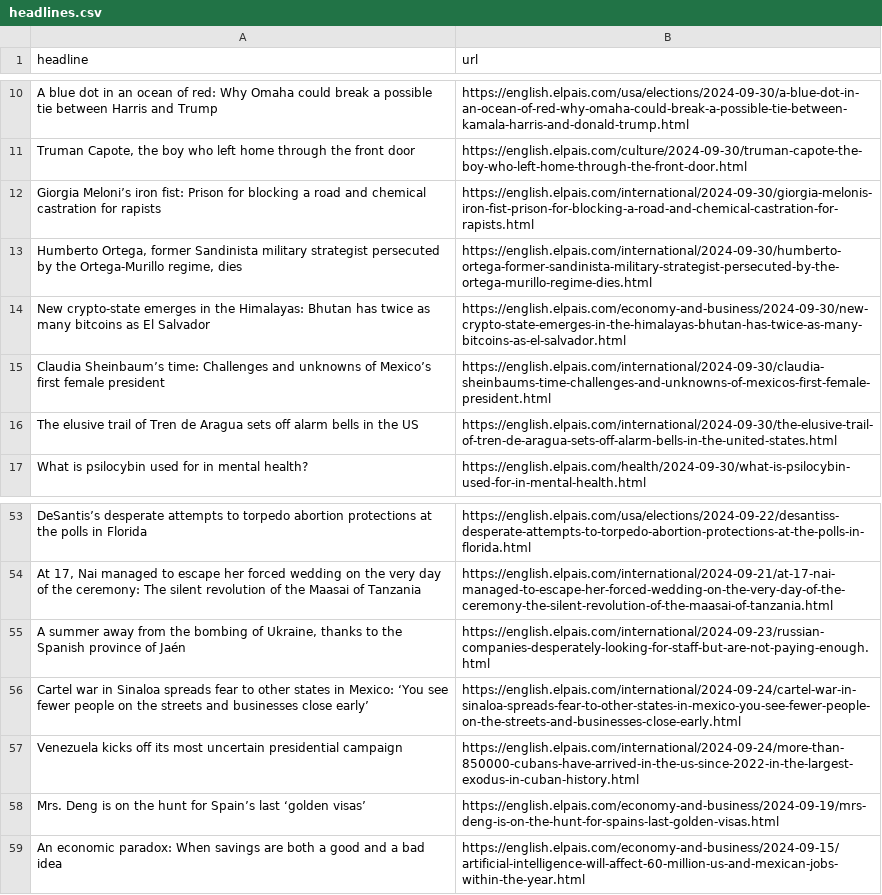
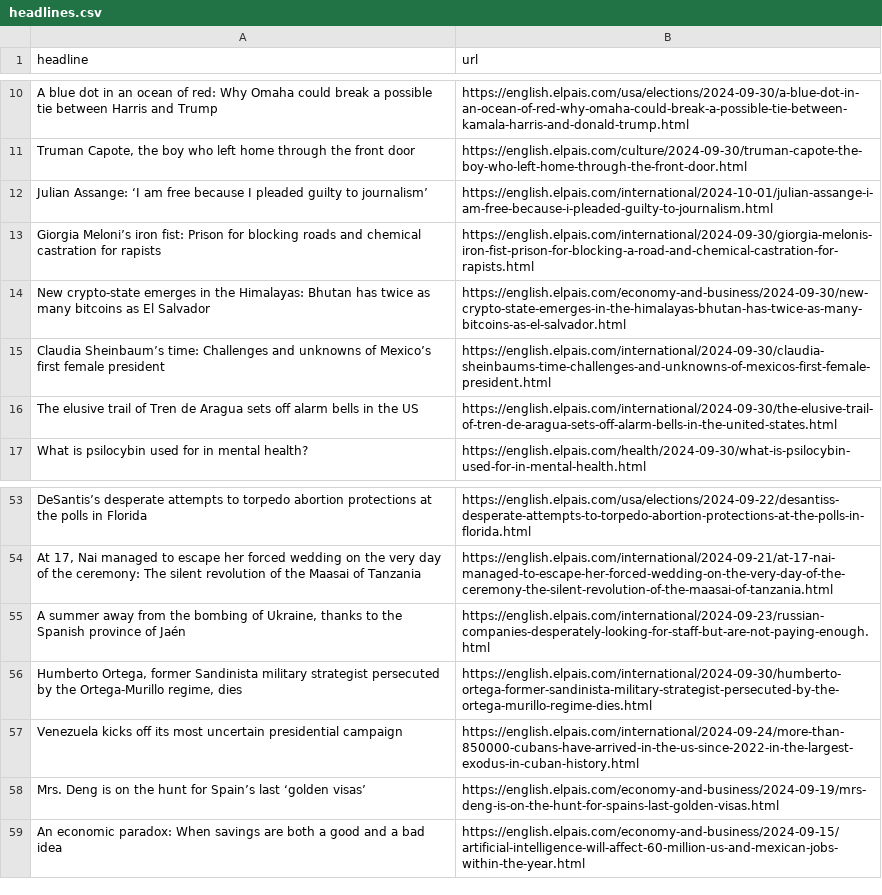
Before and after one commit to jsoma/el-pais-autoscraper, a CSV file: headlines.csv, drawn as a sheet; only a part is shown, gaps mark what is left out.

```diff
--- a/headlines.csv
+++ b/headlines.csv
@@ -11,4 +11,4 @@ A blue dot in an ocean of red: Why Omaha could break a possible tie between Harr
 "Truman Capote, the boy who left home through the front door",https://english.elpais.com/culture/2024-09-30/truman-capote-the-boy-who-left-home-through-the-front-door.html
-Giorgia Meloni’s iron fist: Prison for blocking a road and chemical castration for rapists,https://english.elpais.com/international/2024-09-30/giorgia-melonis-iron-fist-prison-for-blocking-a-road-and-chemical-castration-for-rapists.html
-"Humberto Ortega, former Sandinista military strategist persecuted by the Ortega-Murillo regime, dies",https://english.elpais.com/international/2024-09-30/humberto-ortega-former-sandinista-military-strategist-persecuted-by-the-ortega-murillo-regime-dies.html
+Julian Assange: ‘I am free because I pleaded guilty to journalism’,https://english.elpais.com/international/2024-10-01/julian-assange-i-am-free-because-i-pleaded-guilty-to-journalism.html
+Giorgia Meloni’s iron fist: Prison for blocking roads and chemical castration for rapists,https://english.elpais.com/international/2024-09-30/giorgia-melonis-iron-fist-prison-for-blocking-a-road-and-chemical-castration-for-rapists.html
 New crypto-state emerges in the Himalayas: Bhutan has twice as many bitcoins as El Salvador,https://english.elpais.com/economy-and-business/2024-09-30/new-crypto-state-emerges-in-the-himalayas-bhutan-has-twice-as-many-bitcoins-as-el-salvador.html
@@ -55,3 +55,3 @@ DeSantis’s desperate attempts to torpedo abortion protections at the polls in
 "A summer away from the bombing of Ukraine, thanks to the Spanish province of Jaén",https://english.elpais.com/international/2024-09-23/russian-companies-desperately-looking-for-staff-but-are-not-paying-enough.html
-Cartel war in Sinaloa spreads fear to other states in Mexico: ‘You see fewer people on the streets and businesses close early’,https://english.elpais.com/international/2024-09-24/cartel-war-in-sinaloa-spreads-fear-to-other-states-in-mexico-you-see-fewer-people-on-the-streets-and-businesses-close-early.html
+"Humberto Ortega, former Sandinista military strategist persecuted by the Ortega-Murillo regime, dies",https://english.elpais.com/international/2024-09-30/humberto-ortega-former-sandinista-military-strategist-persecuted-by-the-ortega-murillo-regime-dies.html
 Venezuela kicks off its most uncertain presidential campaign,https://english.elpais.com/international/2024-09-24/more-than-850000-cubans-have-arrived-in-the-us-since-2022-in-the-largest-exodus-in-cuban-history.html
```
